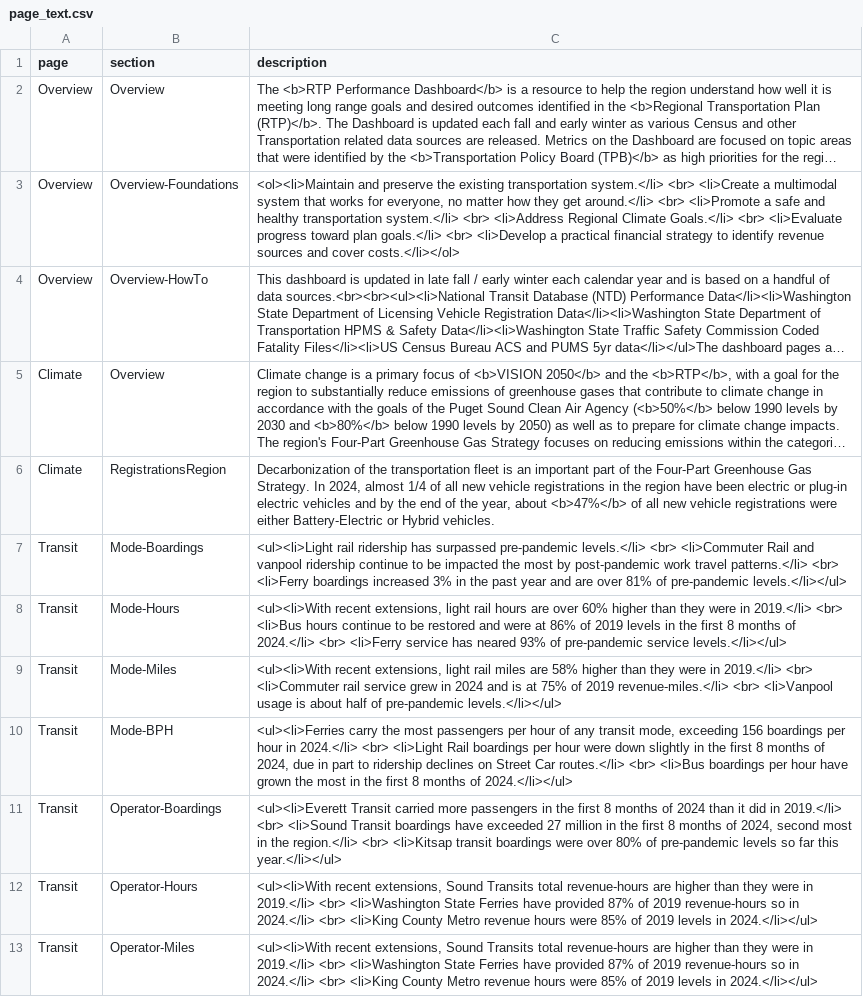
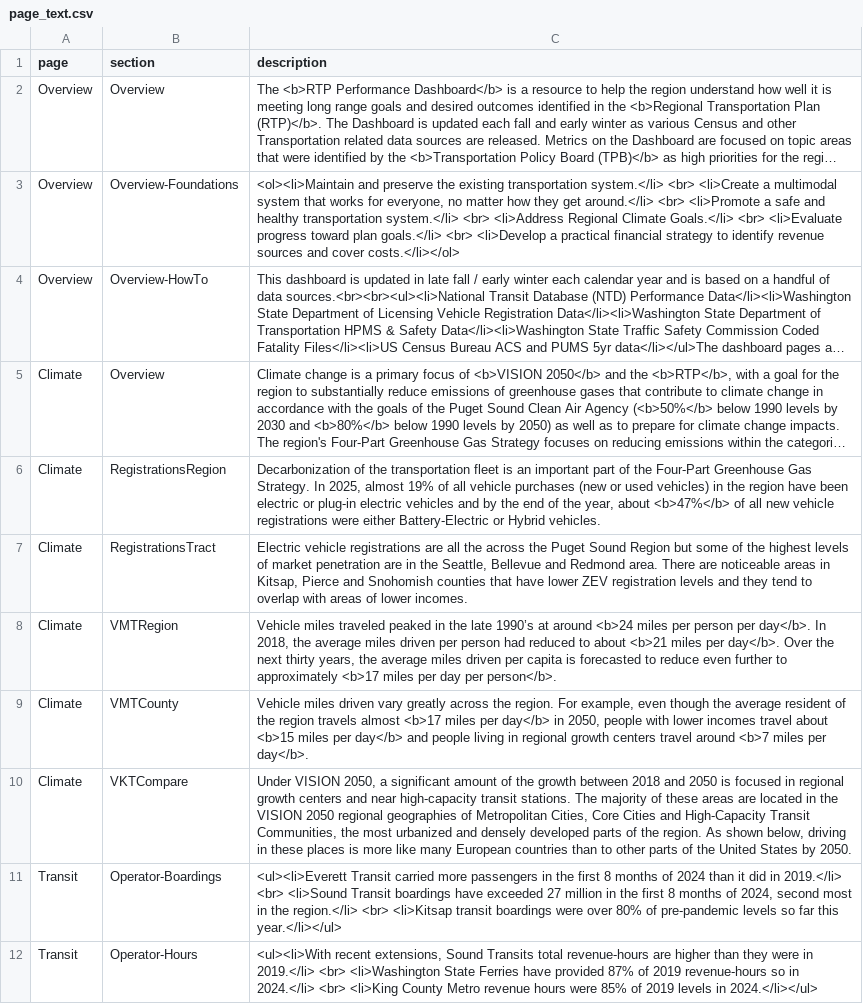
Before and after one commit to psrc/rtp-dashboard, a CSV file: data/page_text.csv, drawn as a sheet; only a part is shown; the shorter side is filled out with more unchanged rows; long unchanged cells end in …; removed rows and columns are numbered as before the commit, all else as after; the diff names each change by its address in the sheet, - before the commit and + after, or states it on an @@ line.

Commit message:
added vmt charts to climate page

```diff
--- a/data/page_text.csv
+++ b/data/page_text.csv
-C6 (description): …Strategy. In 2024, almost 1/4 of all new vehicle registrations in the…
+C6 (description): …Strategy. In 2025, almost 19% of all vehicle purchases (new or used vehicles) in the…
-row 7: Transit | Mode-Boardings | <ul><li>Light rail ridership has surpassed pre-pandemic levels.</li> <br> <li>Commuter Rail and vanpool ridership continue to be impacted the most by post-pandemic work travel patterns.</li> <br> <li>Ferry boardings increased 3% in the past year and are over 81% of pre-pandemic levels.</li></ul>
-row 8: Transit | Mode-Hours | <ul><li>With recent extensions, light rail hours are over 60% higher than they were in 2019.</li> <br> <li>Bus hours continue to be restored and were at 86% of 2019 levels in the first 8 months of 2024.</li> <br> <li>Ferry service has neared 93% of pre-pandemic service levels.</li></ul>
-row 9: Transit | Mode-Miles | <ul><li>With recent extensions, light rail miles are 58% higher than they were in 2019.</li> <br> <li>Commuter rail service grew in 2024 and is at 75% of 2019 revenue-miles.</li> <br> <li>Vanpool usage is about half of pre-pandemic levels.</li></ul>
-row 10: Transit | Mode-BPH | <ul><li>Ferries carry the most passengers per hour of any transit mode, exceeding 156 boardings per hour in 2024.</li> <br> <li>Light Rail boardings per hour were down slightly in the first 8 months of 2024, due in part to ridership declines on Street Car routes.</li> <br> <li>Bus boardings per hour have grown the most in the first 8 months of 2024.</li></ul>
+row 7: Climate | RegistrationsTract | Electric vehicle registrations are all the across the Puget Sound Region but some of the highest levels of market penetration are in the Seattle, Bellevue and Redmond area. There are noticeable areas in Kitsap, Pierce and Snohomish counties that have lower ZEV registration levels and they tend to overlap with areas of lower incomes.
+row 8: Climate | VMTRegion | Vehicle miles traveled peaked in the late 1990’s at around <b>24 miles per person per day</b>. In 2018, the average miles driven per person had reduced to about <b>21 miles per day</b>. Over the next thirty years, the average miles driven per capita is forecasted to reduce even further to approximately <b>17 miles per day per person</b>.
+row 9: Climate | VMTCounty | Vehicle miles driven vary greatly across the region. For example, even though the average resident of the region travels almost <b>17 miles per day</b> in 2050, people with lower incomes travel about <b>15 miles per day</b> and people living in regional growth centers travel around <b>7 miles per day</b>.
+row 10: Climate | VKTCompare | Under VISION 2050, a significant amount of the growth between 2018 and 2050 is focused in regional growth centers and near high-capacity transit stations. The majority of these areas are located in the VISION 2050 regional geographies of Metropolitan Cities, Core Cities and High-Capacity Transit Communities, the most urbanized and densely developed parts of the region. As shown below, driving in these places is more like many European countries than to other parts of the United States by 2050.
```
Also changed, not shown: 11 other files.
